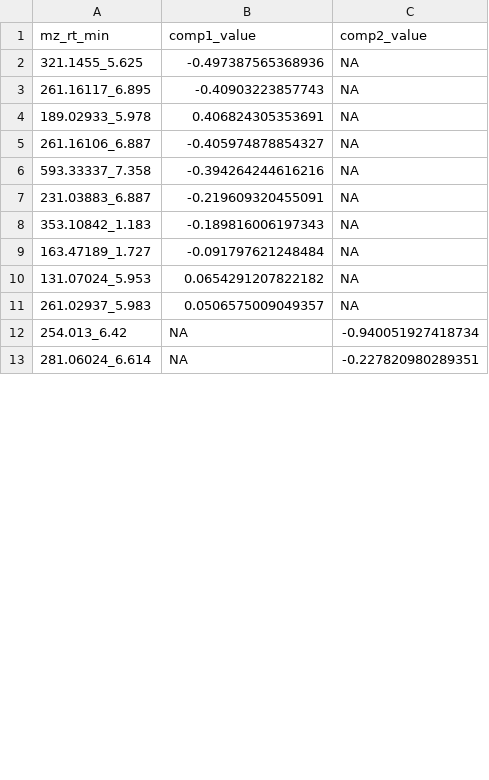
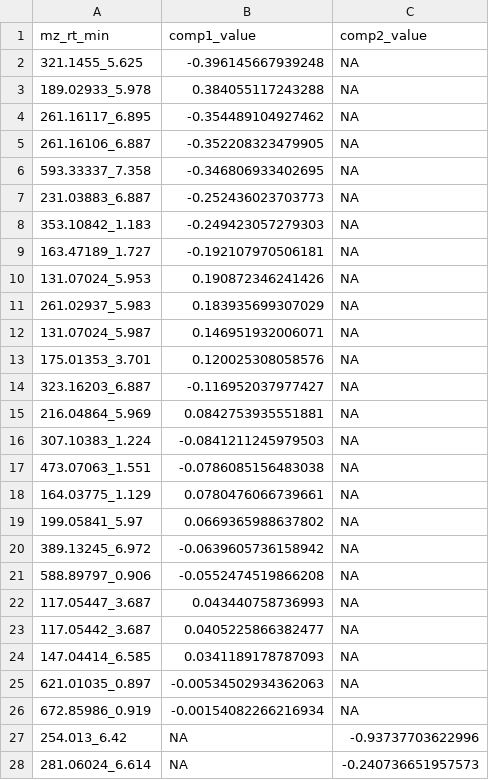
Before and after one commit to amon-cox/metabolomics-pipeline-example, a CSV file: output/tables/04_plsda_select_features_neg.csv, drawn as a sheet; only a part is shown; the diff covers the shown part only.

```diff
--- a/output/tables/04_plsda_select_features_neg.csv
+++ b/output/tables/04_plsda_select_features_neg.csv
@@ -1,13 +1,28 @@
 "mz_rt_min","comp1_value","comp2_value"
-"321.1455_5.625",-0.497387565368936,NA
-"261.16117_6.895",-0.40903223857743,NA
-"189.02933_5.978",0.406824305353691,NA
-"261.16106_6.887",-0.405974878854327,NA
-"593.33337_7.358",-0.394264244616216,NA
-"231.03883_6.887",-0.219609320455091,NA
-"353.10842_1.183",-0.189816006197343,NA
-"163.47189_1.727",-0.091797621248484,NA
-"131.07024_5.953",0.0654291207822182,NA
-"261.02937_5.983",0.0506575009049357,NA
-"254.013_6.42",NA,-0.940051927418734
-"281.06024_6.614",NA,-0.227820980289351
+"321.1455_5.625",-0.396145667939248,NA
+"189.02933_5.978",0.384055117243288,NA
+"261.16117_6.895",-0.354489104927462,NA
+"261.16106_6.887",-0.352208323479905,NA
+"593.33337_7.358",-0.346806933402695,NA
+"231.03883_6.887",-0.252436023703773,NA
+"353.10842_1.183",-0.249423057279303,NA
+"163.47189_1.727",-0.192107970506181,NA
+"131.07024_5.953",0.190872346241426,NA
+"261.02937_5.983",0.183935699307029,NA
+"131.07024_5.987",0.146951932006071,NA
+"175.01353_3.701",0.120025308058576,NA
+"323.16203_6.887",-0.116952037977427,NA
+"216.04864_5.969",0.0842753935551881,NA
+"307.10383_1.224",-0.0841211245979503,NA
+"473.07063_1.551",-0.0786085156483038,NA
+"164.03775_1.129",0.0780476066739661,NA
+"199.05841_5.97",0.0669365988637802,NA
+"389.13245_6.972",-0.0639605736158942,NA
+"588.89797_0.906",-0.0552474519866208,NA
+"117.05447_3.687",0.043440758736993,NA
+"117.05442_3.687",0.0405225866382477,NA
+"147.04414_6.585",0.0341189178787093,NA
+"621.01035_0.897",-0.00534502934362063,NA
+"672.85986_0.919",-0.00154082266216934,NA
+"254.013_6.42",NA,-0.93737703622996
+"281.06024_6.614",NA,-0.240736651957573
```
Also changed, not shown: 2 added rows, 2 removed rows and 6 edited cells elsewhere in this file, data_processed/04_plsda_variates_neg.csv, data_processed/04_plsda_variates_pos.csv, 17 other files.
